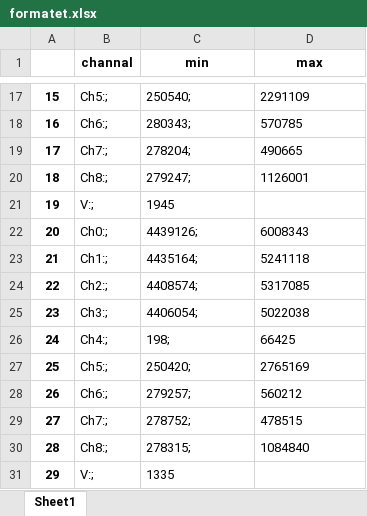
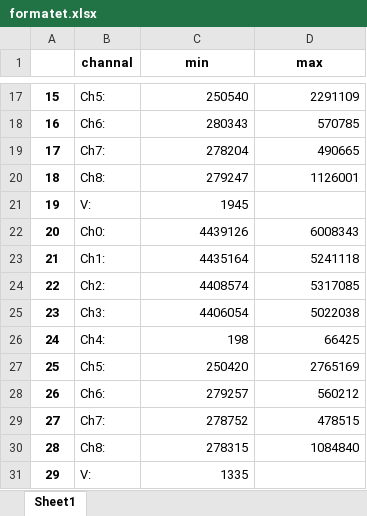
Before and after one commit to ahmadasmandar/python_tutorials, an Excel workbook: data_manipulation/formatet.xlsx, sheet Sheet1, drawn as a sheet; only a part is shown, gaps mark what is left out; values as stored, in another font and other column widths than the file's, no borders; the diff covers the shown part only; the diff names each change by its address in the sheet, - before the commit and + after, or states it on an @@ line.

```diff
--- a/data_manipulation/formatet.xlsx (sheet Sheet1)
+++ b/data_manipulation/formatet.xlsx (sheet Sheet1)
-B17 (channal): Ch5:;
+B17 (channal): Ch5:
-C17 (min): 250540;
+C17 (min): 250540
-D17:D20 alignment: left
+D17:D20 alignment: right
-B18 (channal): Ch6:;
+B18 (channal): Ch6:
-C18 (min): 280343;
+C18 (min): 280343
-B19 (channal): Ch7:;
+B19 (channal): Ch7:
-C19 (min): 278204;
+C19 (min): 278204
-B20 (channal): Ch8:;
+B20 (channal): Ch8:
-C20 (min): 279247;
+C20 (min): 279247
-B21 (channal): V:;
+B21 (channal): V:
-C21 alignment: left
+C21 alignment: right
-B22 (channal): Ch0:;
+B22 (channal): Ch0:
-C22 (min): 4439126;
+C22 (min): 4439126
-D22:D30 alignment: left
+D22:D30 alignment: right
-B23 (channal): Ch1:;
+B23 (channal): Ch1:
-C23 (min): 4435164;
+C23 (min): 4435164
-B24 (channal): Ch2:;
+B24 (channal): Ch2:
-C24 (min): 4408574;
+C24 (min): 4408574
-B25 (channal): Ch3:;
+B25 (channal): Ch3:
-C25 (min): 4406054;
+C25 (min): 4406054
-B26 (channal): Ch4:;
+B26 (channal): Ch4:
-C26 (min): 198;
+C26 (min): 198
-B27 (channal): Ch5:;
+B27 (channal): Ch5:
-C27 (min): 250420;
+C27 (min): 250420
-B28 (channal): Ch6:;
+B28 (channal): Ch6:
-C28 (min): 279257;
+C28 (min): 279257
-B29 (channal): Ch7:;
+B29 (channal): Ch7:
-C29 (min): 278752;
+C29 (min): 278752
-B30 (channal): Ch8:;
+B30 (channal): Ch8:
-C30 (min): 278315;
+C30 (min): 278315
-B31 (channal): V:;
+B31 (channal): V:
-C31 alignment: left
+C31 alignment: right
```
Also changed, not shown: other rows of this sheet, 1 other file.
